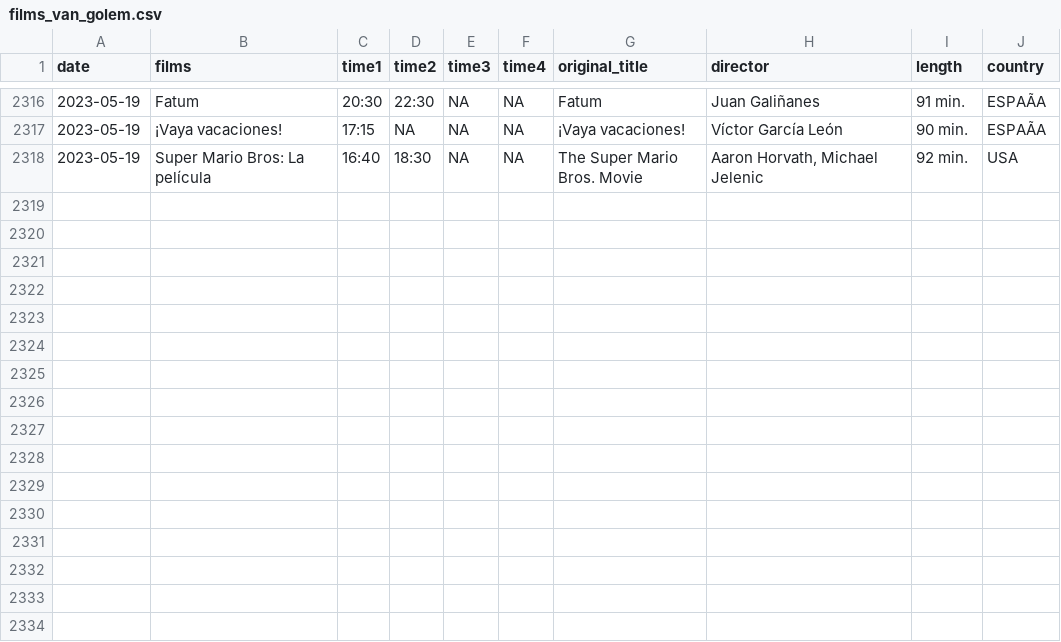
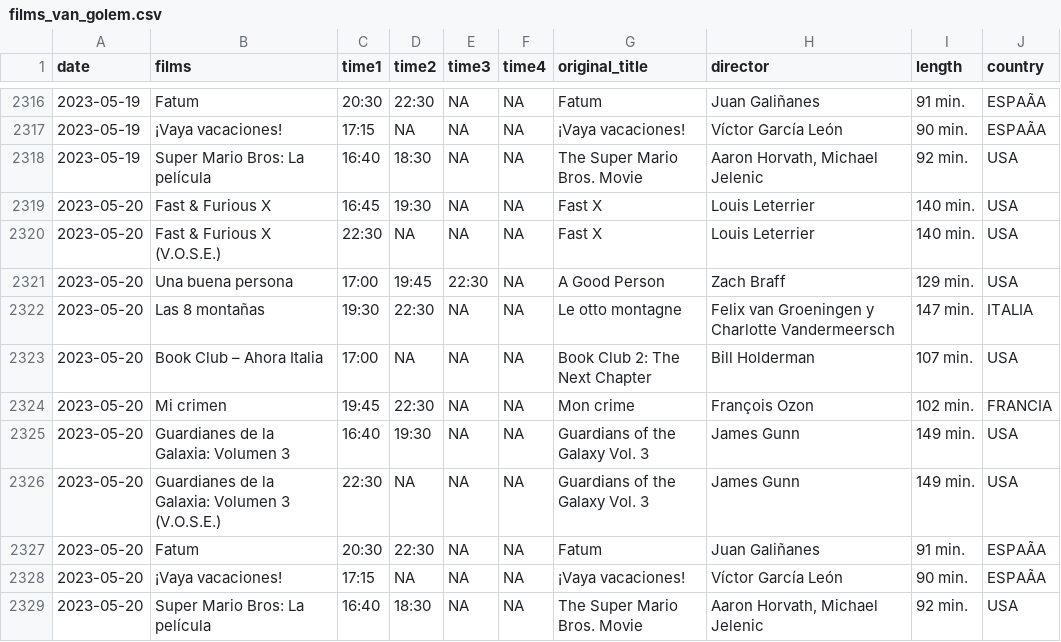
Before and after one commit to GuilleDiaz7/Automatic-Web-Scraping-of-A-Local-Cinema, a CSV file: data/films_van_golem.csv, drawn as a sheet; only a part is shown, gaps mark what is left out; the diff names each change by its address in the sheet, - before the commit and + after, or states it on an @@ line.

```diff
--- a/data/films_van_golem.csv
+++ b/data/films_van_golem.csv
+row 2319: 2023-05-20 | Fast & Furious X | 16:45 | 19:30 | NA | NA | Fast X | Louis Leterrier | 140 min. | USA
+row 2320: 2023-05-20 | Fast & Furious X (V.O.S.E.) | 22:30 | NA | NA | NA | Fast X | Louis Leterrier | 140 min. | USA
+row 2321: 2023-05-20 | Una buena persona | 17:00 | 19:45 | 22:30 | NA | A Good Person | Zach Braff | 129 min. | USA
+row 2322: 2023-05-20 | Las 8 montañas | 19:30 | 22:30 | NA | NA | Le otto montagne | Felix van Groeningen y Charlotte Vandermeersch | 147 min. | ITALIA
+row 2323: 2023-05-20 | Book Club – Ahora Italia | 17:00 | NA | NA | NA | Book Club 2: The Next Chapter | Bill Holderman | 107 min. | USA
+row 2324: 2023-05-20 | Mi crimen | 19:45 | 22:30 | NA | NA | Mon crime | François Ozon | 102 min. | FRANCIA
+row 2325: 2023-05-20 | Guardianes de la Galaxia: Volumen 3 | 16:40 | 19:30 | NA | NA | Guardians of the Galaxy Vol. 3 | James Gunn | 149 min. | USA
+row 2326: 2023-05-20 | Guardianes de la Galaxia: Volumen 3 (V.O.S.E.) | 22:30 | NA | NA | NA | Guardians of the Galaxy Vol. 3 | James Gunn | 149 min. | USA
+row 2327: 2023-05-20 | Fatum | 20:30 | 22:30 | NA | NA | Fatum | Juan Galiñanes | 91 min. | ESPAÃA
+row 2328: 2023-05-20 | ¡Vaya vacaciones! | 17:15 | NA | NA | NA | ¡Vaya vacaciones! | Víctor García León | 90 min. | ESPAÃA
+row 2329: 2023-05-20 | Super Mario Bros: La película | 16:40 | 18:30 | NA | NA | The Super Mario Bros. Movie | Aaron Horvath, Michael Jelenic | 92 min. | USA
```
